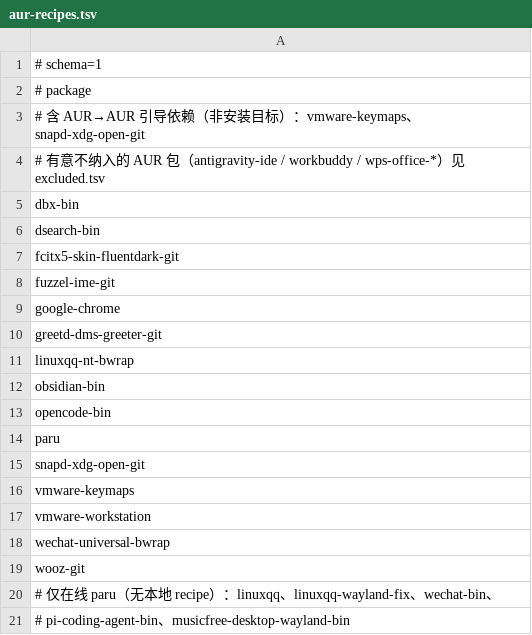
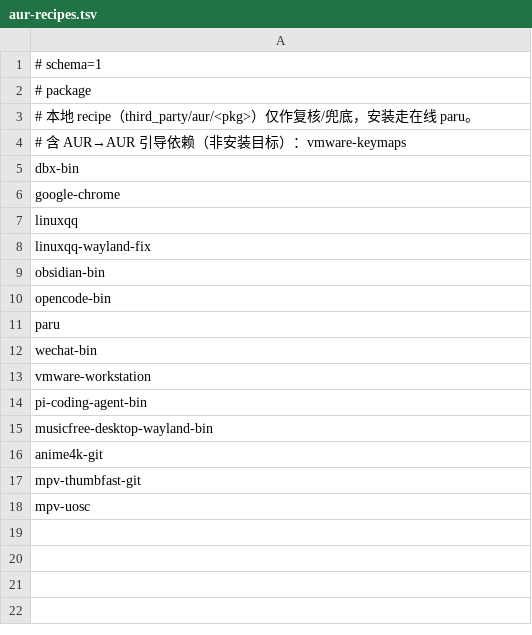
Before and after one commit to tjz123psh/arch-dms, a TSV file: manifests/aur-recipes.tsv, drawn as a sheet.

Commit message:
refactor(manifests): re-baseline packages on the current host
- 217 data rows: host explicit set, DMS/Hyprland-era rows removed
- AUR list now linuxqq/linuxqq-wayland-fix/wechat-bin/anime4k/mpv-thumbfast/mpv-uosc
- greetd module renamed to greeter; nwg-hello added; linux-lts stays manual
- aur-recipes registry rewritten for the online-paru model

```diff
--- a/manifests/aur-recipes.tsv
+++ b/manifests/aur-recipes.tsv
@@ -2,11 +2,8 @@
 # package
-# 含 AUR→AUR 引导依赖（非安装目标）：vmware-keymaps、snapd-xdg-open-git
-# 有意不纳入的 AUR 包（antigravity-ide / workbuddy / wps-office-*）见 excluded.tsv
+# 本地 recipe（third_party/aur/<pkg>）仅作复核/兜底，安装走在线 paru。
+# 含 AUR→AUR 引导依赖（非安装目标）：vmware-keymaps
 dbx-bin
-dsearch-bin
-fcitx5-skin-fluentdark-git
-fuzzel-ime-git
 google-chrome
-greetd-dms-greeter-git
-linuxqq-nt-bwrap
+linuxqq
+linuxqq-wayland-fix
 obsidian-bin
@@ -14,8 +11,8 @@ opencode-bin
 paru
-snapd-xdg-open-git
-vmware-keymaps
+wechat-bin
 vmware-workstation
-wechat-universal-bwrap
-wooz-git
-# 仅在线 paru（无本地 recipe）：linuxqq、linuxqq-wayland-fix、wechat-bin、
-# pi-coding-agent-bin、musicfree-desktop-wayland-bin
+pi-coding-agent-bin
+musicfree-desktop-wayland-bin
+anime4k-git
+mpv-thumbfast-git
+mpv-uosc
```
Also changed, not shown: manifests/excluded.tsv, manifests/workstation-packages.tsv, 1 other file.
